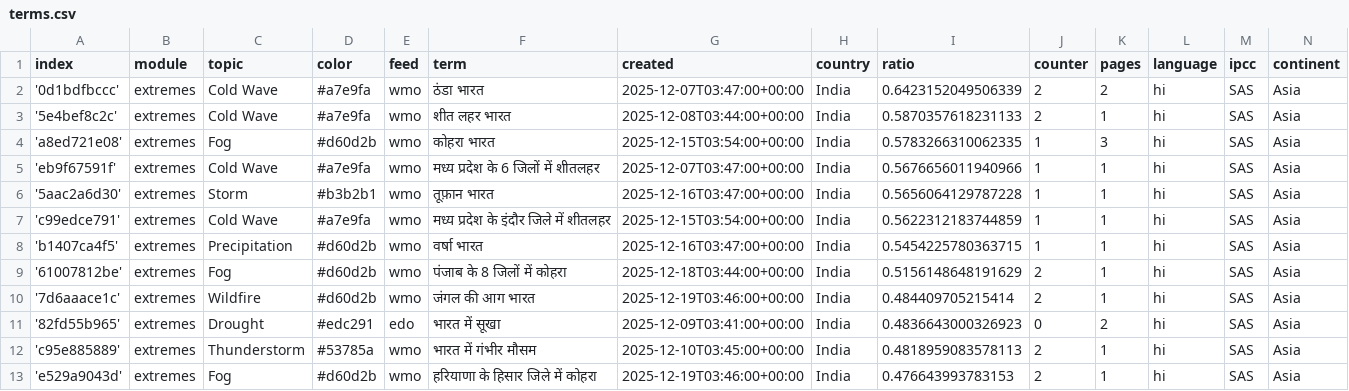
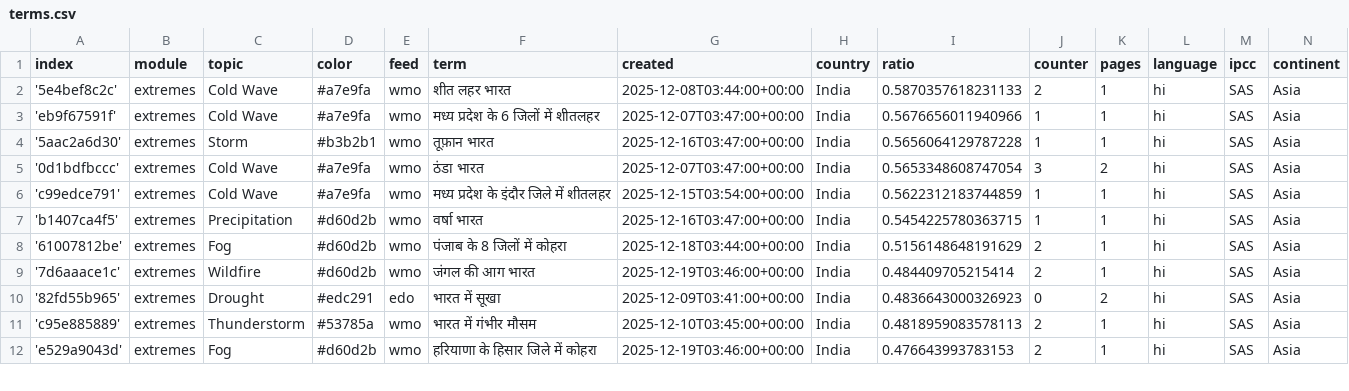
Before and after one commit to hannak555-news/HindiExtremes, a CSV file: terms.csv, drawn as a sheet; only a part is shown; removed rows and columns are numbered as before the commit, all else as after; the diff names each change by its address in the sheet, - before the commit and + after, or states it on an @@ line.

```diff
--- a/terms.csv
+++ b/terms.csv
-row 2: '0d1bdfbccc' | extremes | Cold Wave | #a7e9fa | wmo | ठंडा भारत | 2025-12-07T03:47:00+00:00 | India | 0.6423152049506339 | 2 | 2 | hi | SAS | Asia
-row 4: 'a8ed721e08' | extremes | Fog | #d60d2b | wmo | कोहरा भारत | 2025-12-15T03:54:00+00:00 | India | 0.5783266310062335 | 1 | 3 | hi | SAS | Asia
+row 5: '0d1bdfbccc' | extremes | Cold Wave | #a7e9fa | wmo | ठंडा भारत | 2025-12-07T03:47:00+00:00 | India | 0.5653348608747054 | 3 | 2 | hi | SAS | Asia
```
Also changed, not shown: cxsv/news_2025_12.csv.
